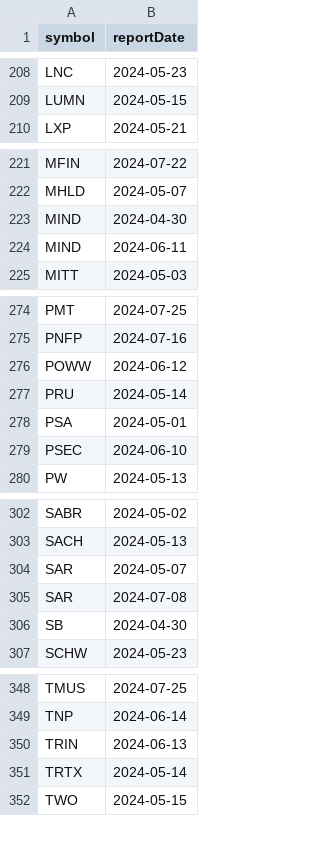
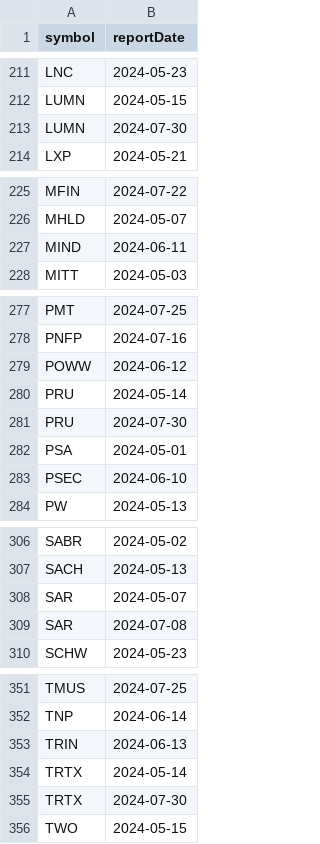
Before and after one commit to arraykov/Dashboard, a CSV file: src/files/earnings.csv, drawn as a sheet; only a part is shown, gaps mark what is left out; the diff covers the shown part only.

```diff
--- a/src/files/earnings.csv
+++ b/src/files/earnings.csv
@@ -209,2 +212,3 @@ LNC,2024-05-23
 LUMN,2024-05-15
+LUMN,2024-07-30
 LXP,2024-05-21
@@ -222,3 +226,2 @@ MFIN,2024-07-22
 MHLD,2024-05-07
-MIND,2024-04-30
 MIND,2024-06-11
@@ -277,2 +280,3 @@ POWW,2024-06-12
 PRU,2024-05-14
+PRU,2024-07-30
 PSA,2024-05-01
@@ -305,3 +309,2 @@ SAR,2024-05-07
 SAR,2024-07-08
-SB,2024-04-30
 SCHW,2024-05-23
@@ -351,2 +354,3 @@ TRIN,2024-06-13
 TRTX,2024-05-14
+TRTX,2024-07-30
 TWO,2024-05-15
```
Also changed, not shown: 10 added rows, 6 removed rows and 8 edited cells elsewhere in this file, src/files/dividends_grouped_Next Month.csv, 2 other files.
